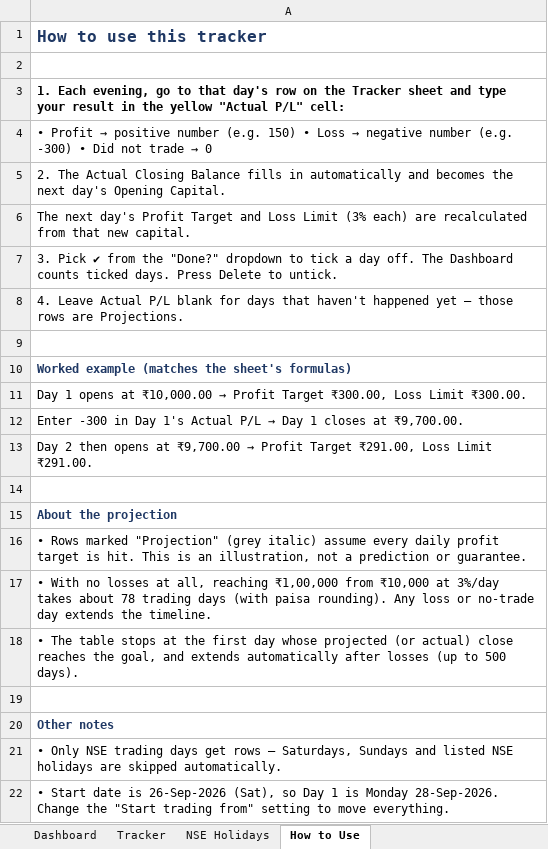
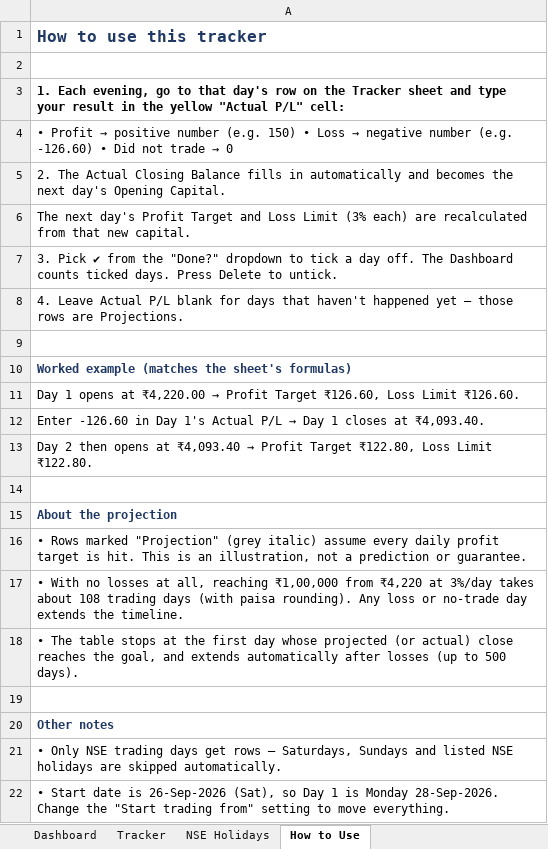
Before and after one commit to Shreyansh190902/2302030430083, an Excel workbook: Trading_PnL_Tracker.xlsx, sheet How to Use, drawn as a sheet; only a part is shown; values as stored, in another font and other column widths than the file's, no borders; the diff names each change by its address in the sheet, - before the commit and + after, or states it on an @@ line.

```diff
--- a/Trading_PnL_Tracker.xlsx (sheet How to Use)
+++ b/Trading_PnL_Tracker.xlsx (sheet How to Use)
-A4: …number (e.g. -300) • Did…
+A4: …number (e.g. -126.60) • Did…
@@ A11: …opens at ₹10,000.00 → Profit Target ₹300.00, Loss Limit ₹300.00. → …opens at ₹4,220.00 → Profit Target ₹126.60, Loss Limit ₹126.60. @@
@@ A12: Enter -300 in Day 1's Actual P/L → Day 1 closes at ₹9,700.00. → Enter -126.60 in Day 1's Actual P/L → Day 1 closes at ₹4,093.40. @@
@@ A13: …opens at ₹9,700.00 → Profit Target ₹291.00, Loss Limit ₹291.00. → …opens at ₹4,093.40 → Profit Target ₹122.80, Loss Limit ₹122.80. @@
-A17: …₹1,00,000 from ₹10,000 at 3%/day takes about 78 trading days…
+A17: …₹1,00,000 from ₹4,220 at 3%/day takes about 108 trading days…
```
Also changed, not shown: sheet Tracker, sheet Dashboard, charts or pictures.
